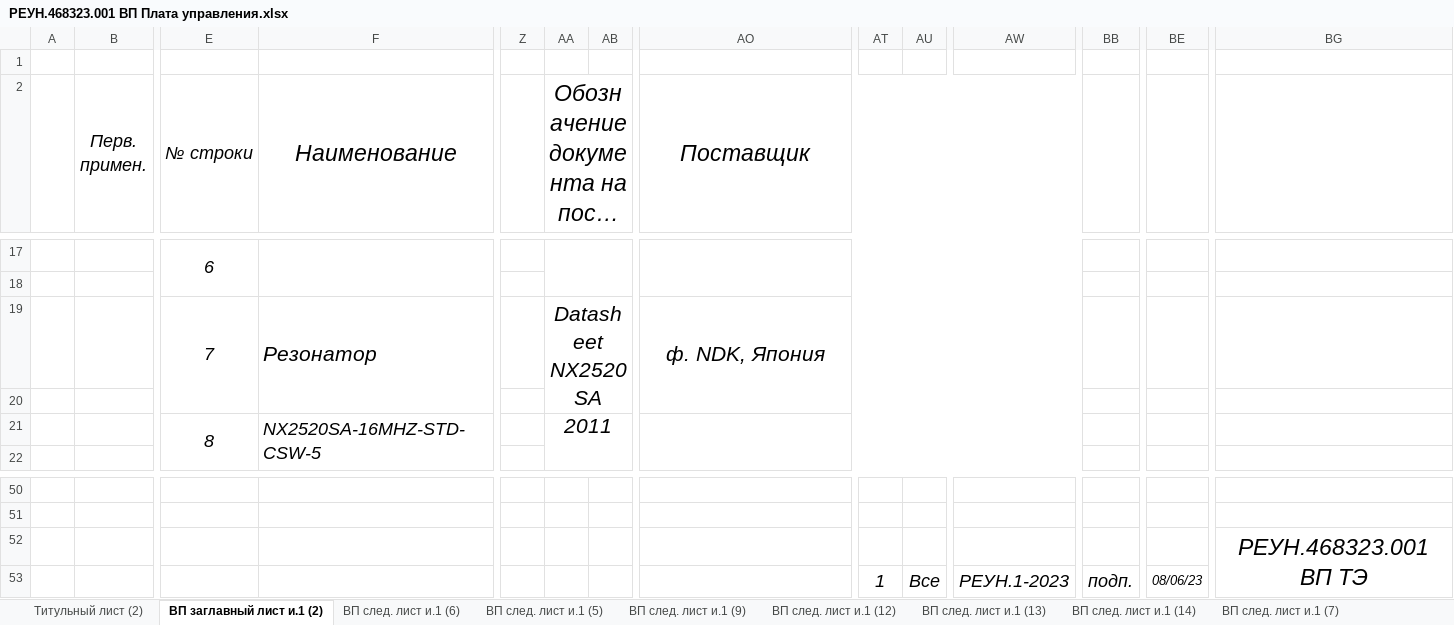
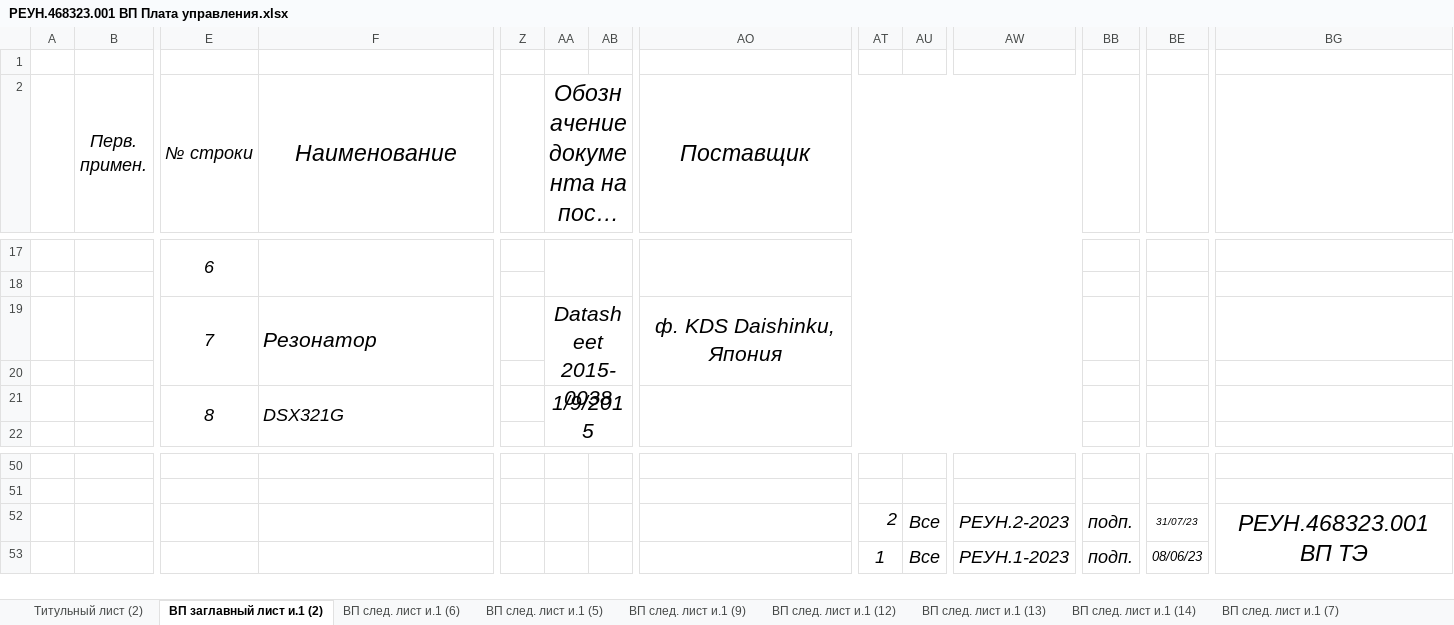
Before and after one commit to vpodlesnyi/MedRobotics_Laser, an Excel workbook: 2.2 REUN.468323.001_Control_Board/Исходники/РЕУН.468323.001 ВП Плата управления.xlsx, sheet ВП заглавный лист и.1 (2), drawn as a sheet; only a part is shown, gaps mark what is left out; long unchanged cells end in …; values as stored, in another font and other column widths than the file's, no borders; removed rows and columns are numbered as before the commit, all else as after; rows hold the shown columns only; the diff names each change by its address in the sheet, - before the commit and + after, or states it on an @@ line.

```diff
--- a/2.2 REUN.468323.001_Control_Board/Исходники/РЕУН.468323.001 ВП Плата управления.xlsx (sheet ВП заглавный лист и.1 (2))
+++ b/2.2 REUN.468323.001_Control_Board/Исходники/РЕУН.468323.001 ВП Плата управления.xlsx (sheet ВП заглавный лист и.1 (2))
-AA19: Datasheet NX2520SA 2011
+AA19: Datasheet 2015-0038
-AO19 (Поставщик): ф. NDK, Япония
+AO19 (Поставщик): ф. KDS Daishinku, Япония
-row 21:  |  | 8 | NX2520SA-16MHZ-STD-CSW-5
+row 21:  |  | 8 | DSX321G |  | 1/9/2015
-row 52:  |  |  |  |  |  |  |  |  |  |  |  |  | РЕУН.468323.001 ВП ТЭ
+row 52:  |  |  |  |  |  |  |  | 2 | Все | РЕУН.2-2023 | подп. | 31/07/23 | РЕУН.468323.001 ВП ТЭ
```
Also changed, not shown: sheet Лист регистрации изменений, sheet ВП след. лист и.1 (9), sheet ВП след. лист и.1 (14), sheet ВП след. лист и.1 (7), 2.2 REUN.468323.001_Control_Board/Исходники/РЕУН.468323.001 ПЭ Плата управления.xlsx, 28 other files.
